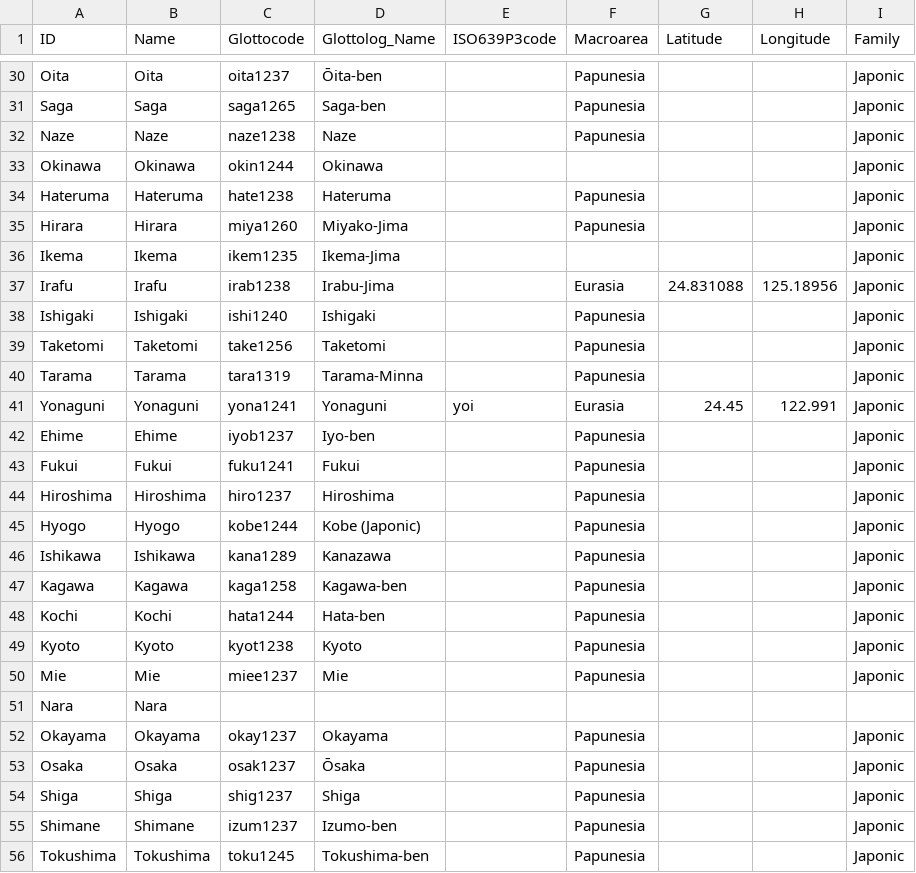
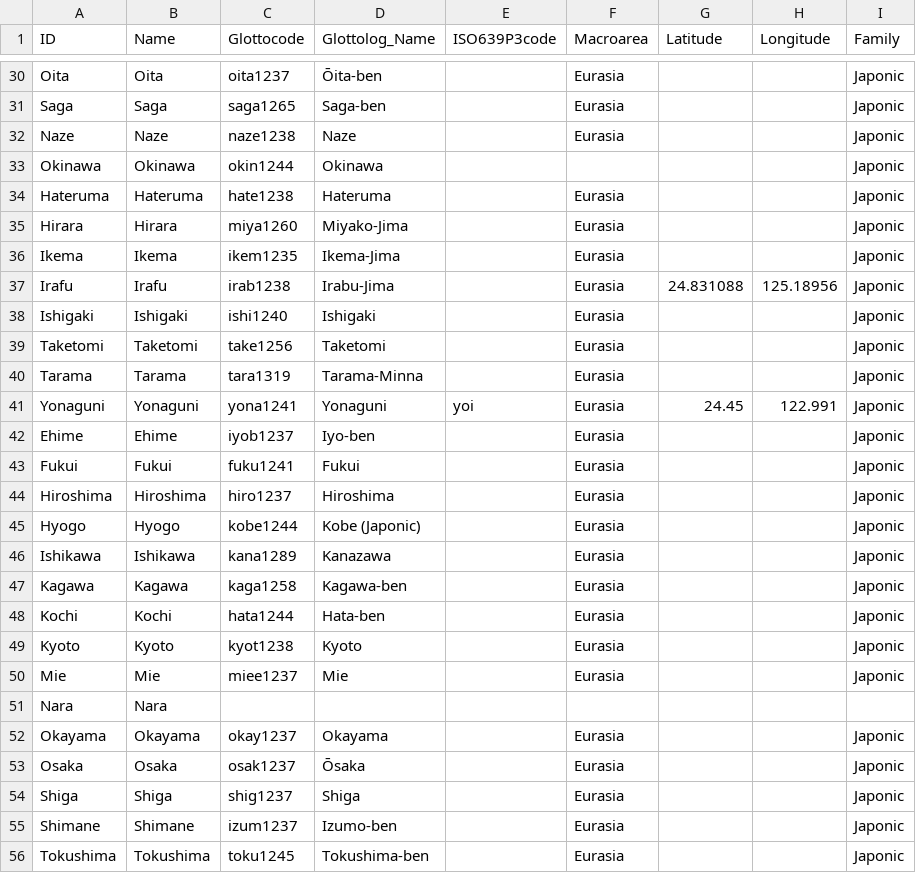
Before and after one commit to lexibank/leejaponic, a CSV file: cldf/languages.csv, drawn as a sheet; only a part is shown, gaps mark what is left out; the diff covers the shown part only; the diff names each change by its address in the sheet, - before the commit and + after, or states it on an @@ line.

Commit message:
Update metadata, regenerate CLDF

```diff
--- a/cldf/languages.csv
+++ b/cldf/languages.csv
-F30:F32 (Macroarea): Papunesia
+F30:F32 (Macroarea): Eurasia
-F34:F35 (Macroarea): Papunesia
+F34:F35 (Macroarea): Eurasia
-F36 (Macroarea): (empty)
+F36 (Macroarea): Eurasia
-F38:F40 (Macroarea): Papunesia
+F38:F40 (Macroarea): Eurasia
-F42:F50 (Macroarea): Papunesia
+F42:F50 (Macroarea): Eurasia
-F52:F56 (Macroarea): Papunesia
+F52:F56 (Macroarea): Eurasia
```
Also changed, not shown: 29 edited cells elsewhere in this file, 5 other files.
